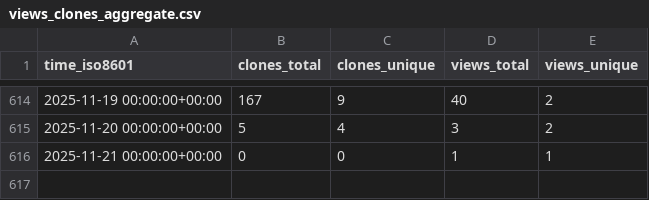
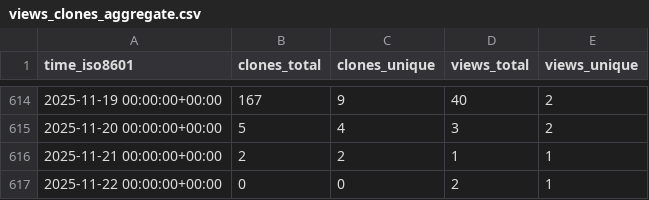
Before and after one commit to sysbio-curie/MaBoSS, a CSV file: sysbio-curie/MaBoSS/ghrs-data/views_clones_aggregate.csv, drawn as a sheet; only a part is shown, gaps mark what is left out.

```diff
--- a/sysbio-curie/MaBoSS/ghrs-data/views_clones_aggregate.csv
+++ b/sysbio-curie/MaBoSS/ghrs-data/views_clones_aggregate.csv
@@ -615,2 +615,3 @@ time_iso8601,clones_total,clones_unique,views_total,views_unique
 2025-11-20 00:00:00+00:00,5,4,3,2
-2025-11-21 00:00:00+00:00,0,0,1,1
+2025-11-21 00:00:00+00:00,2,2,1,1
+2025-11-22 00:00:00+00:00,0,0,2,1
```
Also changed, not shown: 1 other file.
